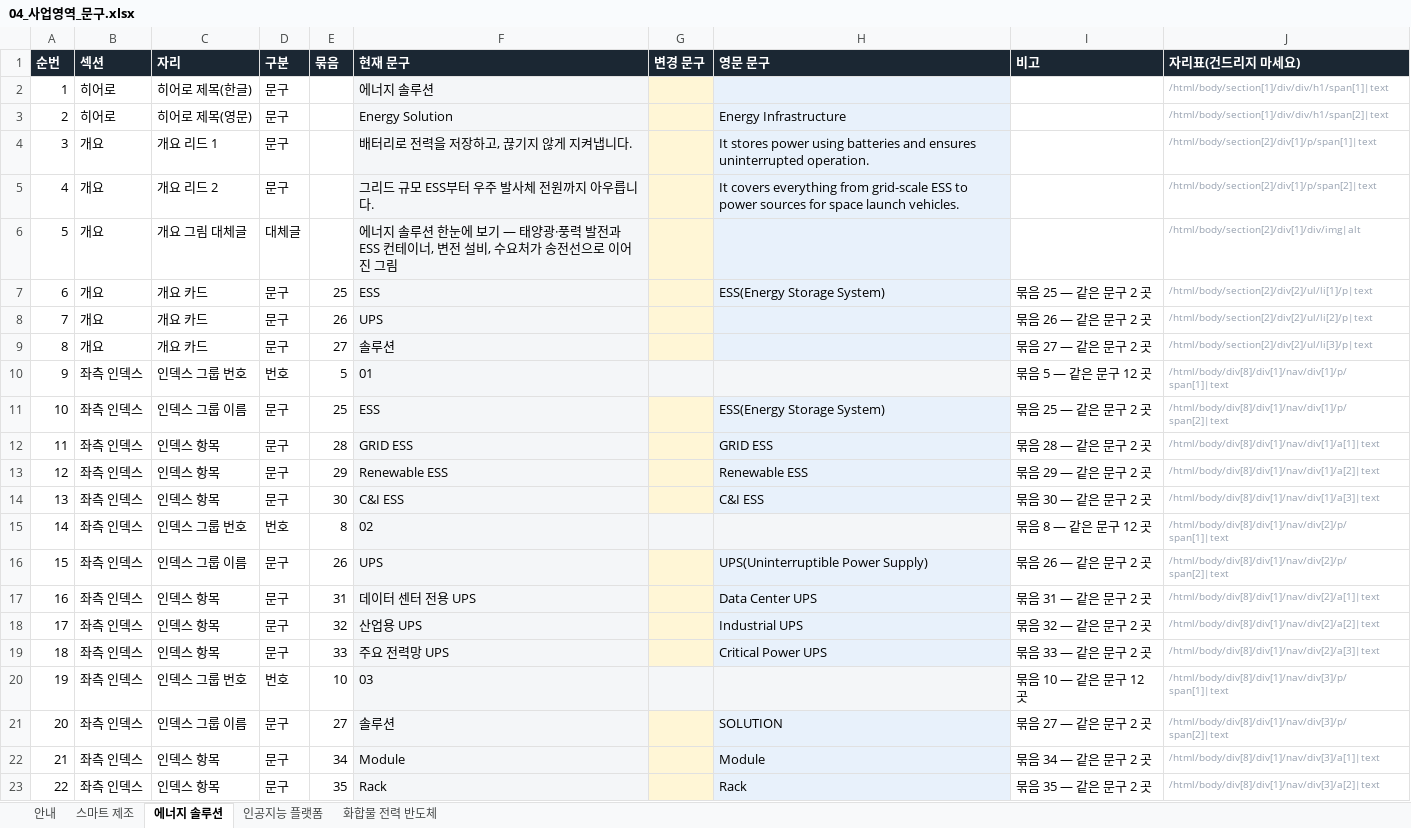
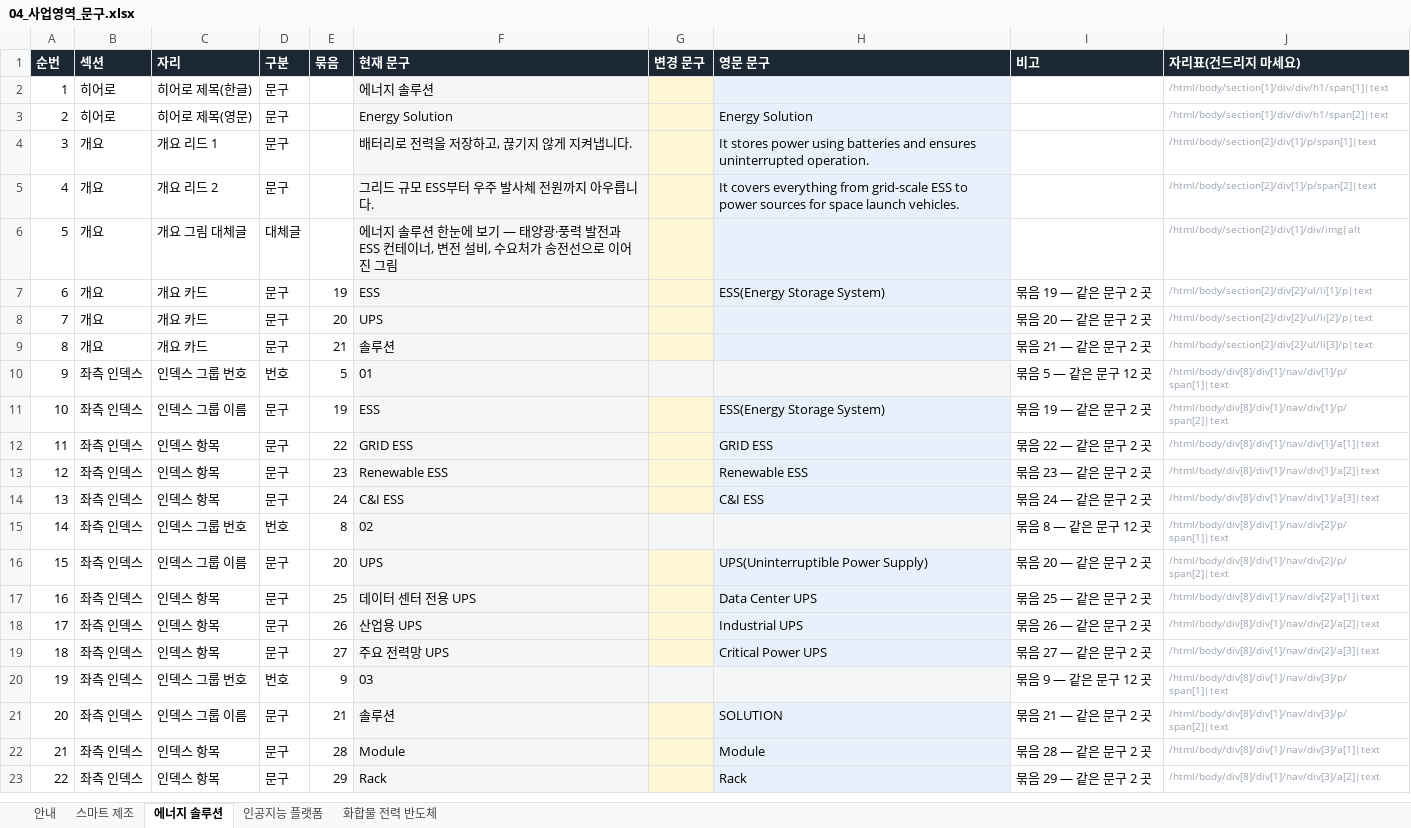
Before and after one commit to 01hye0ne/apro-website, an Excel workbook: content-export/04_사업영역_문구.xlsx, sheet 에너지 솔루션, drawn as a sheet; only a part is shown; values as stored, in another font and other column widths than the file's, no borders; the diff covers the shown part only; the diff names each change by its address in the sheet, - before the commit and + after, or states it on an @@ line.

```diff
--- a/content-export/04_사업영역_문구.xlsx (sheet 에너지 솔루션)
+++ b/content-export/04_사업영역_문구.xlsx (sheet 에너지 솔루션)
-H3 (영문 문구): Energy Infrastructure
+H3 (영문 문구): Energy Solution
-E7 (묶음): 25
+E7 (묶음): 19
-I7 (비고): 묶음 25 — 같은 문구 2 곳
+I7 (비고): 묶음 19 — 같은 문구 2 곳
-E8 (묶음): 26
+E8 (묶음): 20
-I8 (비고): 묶음 26 — 같은 문구 2 곳
+I8 (비고): 묶음 20 — 같은 문구 2 곳
-E9 (묶음): 27
+E9 (묶음): 21
-I9 (비고): 묶음 27 — 같은 문구 2 곳
+I9 (비고): 묶음 21 — 같은 문구 2 곳
-E11 (묶음): 25
+E11 (묶음): 19
-I11 (비고): 묶음 25 — 같은 문구 2 곳
+I11 (비고): 묶음 19 — 같은 문구 2 곳
-E12 (묶음): 28
+E12 (묶음): 22
-I12 (비고): 묶음 28 — 같은 문구 2 곳
+I12 (비고): 묶음 22 — 같은 문구 2 곳
-E13 (묶음): 29
+E13 (묶음): 23
-I13 (비고): 묶음 29 — 같은 문구 2 곳
+I13 (비고): 묶음 23 — 같은 문구 2 곳
-E14 (묶음): 30
+E14 (묶음): 24
-I14 (비고): 묶음 30 — 같은 문구 2 곳
+I14 (비고): 묶음 24 — 같은 문구 2 곳
-E16 (묶음): 26
+E16 (묶음): 20
-I16 (비고): 묶음 26 — 같은 문구 2 곳
+I16 (비고): 묶음 20 — 같은 문구 2 곳
-E17 (묶음): 31
+E17 (묶음): 25
-I17 (비고): 묶음 31 — 같은 문구 2 곳
+I17 (비고): 묶음 25 — 같은 문구 2 곳
-E18 (묶음): 32
+E18 (묶음): 26
-I18 (비고): 묶음 32 — 같은 문구 2 곳
+I18 (비고): 묶음 26 — 같은 문구 2 곳
-E19 (묶음): 33
+E19 (묶음): 27
-I19 (비고): 묶음 33 — 같은 문구 2 곳
+I19 (비고): 묶음 27 — 같은 문구 2 곳
-E20 (묶음): 10
+E20 (묶음): 9
-I20 (비고): 묶음 10 — 같은 문구 12 곳
+I20 (비고): 묶음 9 — 같은 문구 12 곳
-E21 (묶음): 27
+E21 (묶음): 21
-I21 (비고): 묶음 27 — 같은 문구 2 곳
+I21 (비고): 묶음 21 — 같은 문구 2 곳
-E22 (묶음): 34
+E22 (묶음): 28
-I22 (비고): 묶음 34 — 같은 문구 2 곳
+I22 (비고): 묶음 28 — 같은 문구 2 곳
-E23 (묶음): 35
+E23 (묶음): 29
-I23 (비고): 묶음 35 — 같은 문구 2 곳
+I23 (비고): 묶음 29 — 같은 문구 2 곳
```
Also changed, not shown: 169 edited cells and cell formats elsewhere in this sheet, sheet 스마트 제조, sheet 인공지능 플랫폼, sheet 화합물 전력 반도체, sheet 안내, 1 other file.
